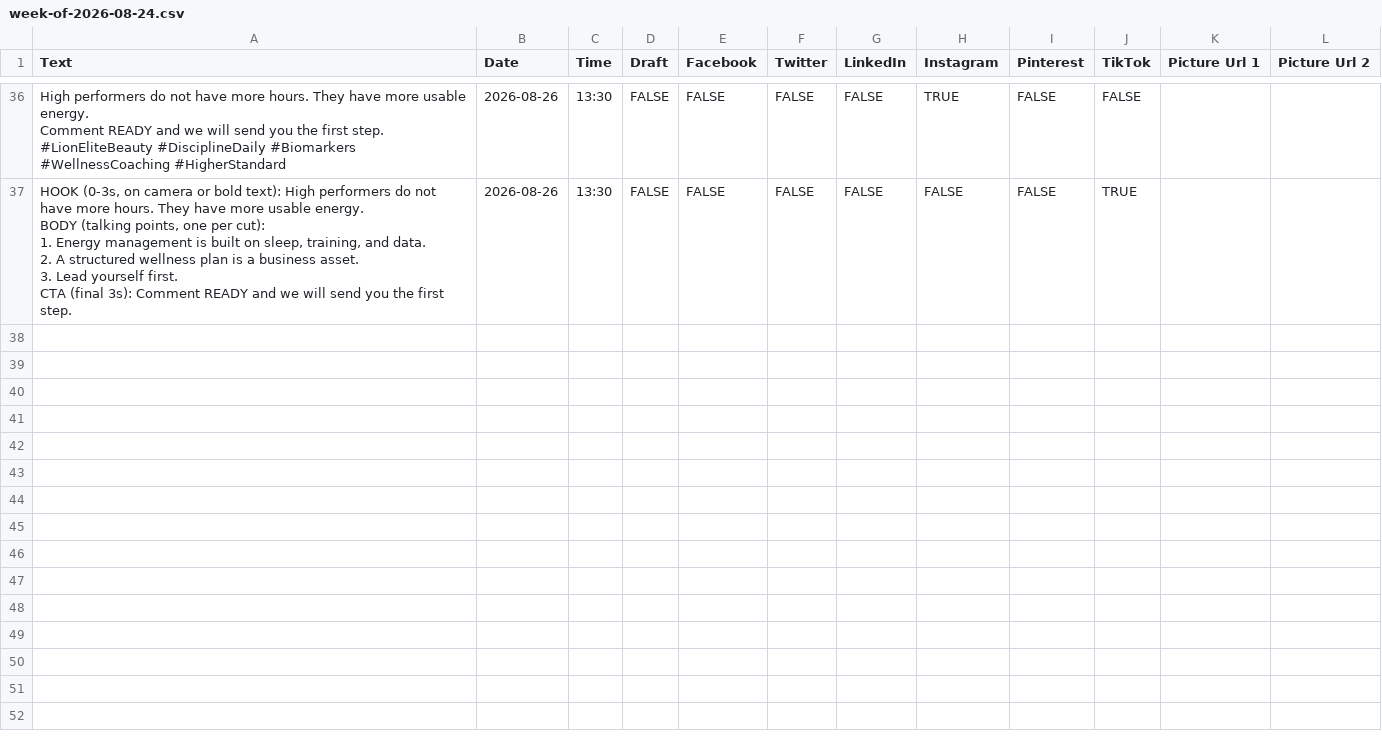
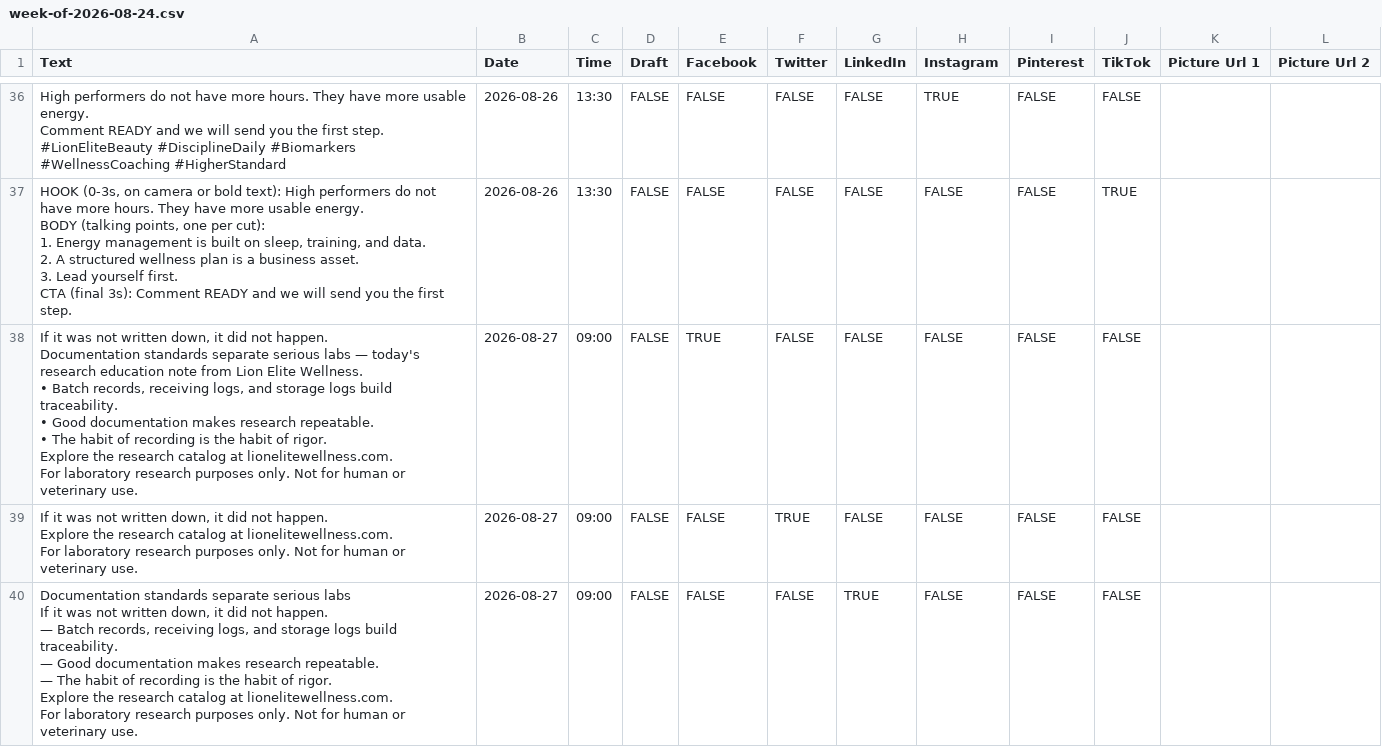
Before and after one commit to lionelite/lion-elite-os, a CSV file: content/metricool-import/week-of-2026-08-24.csv, drawn as a sheet; only a part is shown, gaps mark what is left out; ↵ is a line break in a cell; the diff covers the shown part only; the diff names each change by its address in the sheet, - before the commit and + after, or states it on an @@ line.

```diff
--- a/content/metricool-import/week-of-2026-08-24.csv
+++ b/content/metricool-import/week-of-2026-08-24.csv
+row 38: If it was not written down, it did not happen. ↵ Documentation standards separate serious labs — today's research education note from Lion Elite Wellness. ↵ • Batch records, receiving logs, and storage logs build traceability. ↵ • Good documentation makes research repeatable. ↵ • The habit of recording is the habit of rigor. ↵ Explore the research catalog at lionelitewellness.com. ↵ For laboratory research purposes only. Not for human or veterinary use. | 2026-08-27 | 09:00 | FALSE | TRUE | FALSE | FALSE | FALSE | FALSE | FALSE
+row 39: If it was not written down, it did not happen. ↵ Explore the research catalog at lionelitewellness.com. ↵ For laboratory research purposes only. Not for human or veterinary use. | 2026-08-27 | 09:00 | FALSE | FALSE | TRUE | FALSE | FALSE | FALSE | FALSE
+row 40: Documentation standards separate serious labs ↵ If it was not written down, it did not happen. ↵ — Batch records, receiving logs, and storage logs build traceability. ↵ — Good documentation makes research repeatable. ↵ — The habit of recording is the habit of rigor. ↵ Explore the research catalog at lionelitewellness.com. ↵ For laboratory research purposes only. Not for human or veterinary use. | 2026-08-27 | 09:00 | FALSE | FALSE | FALSE | TRUE | FALSE | FALSE | FALSE
```
Also changed, not shown: 9 added rows elsewhere in this file, 4 other files.
